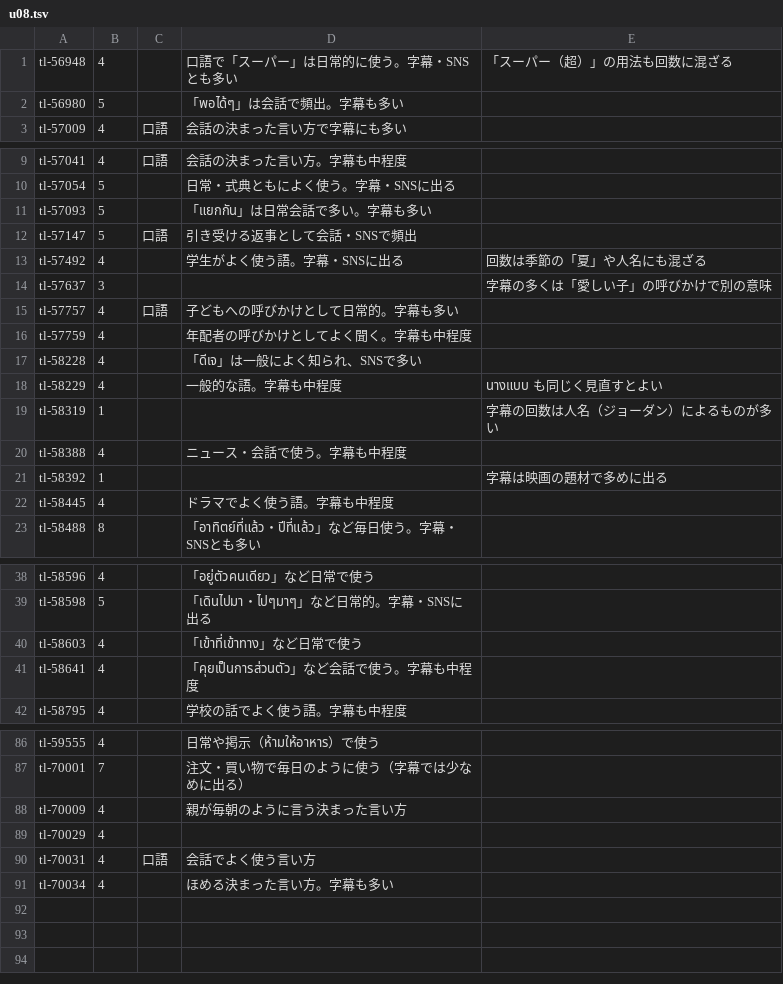
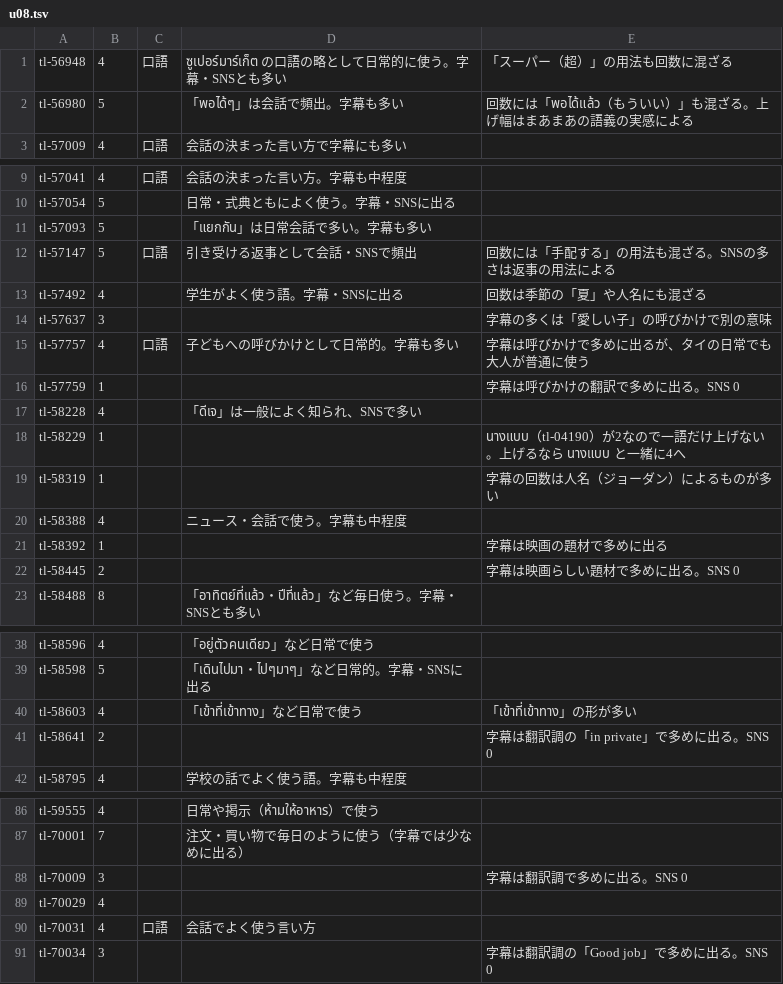
Before and after one commit to komame101064/Thai-Steps, a TSV file: scripts/usage-review/results/u08.tsv, drawn as a sheet; only a part is shown, gaps mark what is left out; the diff covers the shown part only.

```diff
--- a/scripts/usage-review/results/u08.tsv
+++ b/scripts/usage-review/results/u08.tsv
@@ -1,3 +1,3 @@
-tl-56948	4		口語で「スーパー」は日常的に使う。字幕・SNSとも多い	「スーパー（超）」の用法も回数に混ざる
-tl-56980	5		「พอได้ๆ」は会話で頻出。字幕も多い	
+tl-56948	4	口語	ซูเปอร์มาร์เก็ต の口語の略として日常的に使う。字幕・SNSとも多い	「スーパー（超）」の用法も回数に混ざる
+tl-56980	5		「พอได้ๆ」は会話で頻出。字幕も多い	回数には「พอได้แล้ว（もういい）」も混ざる。上げ幅はまあまあの語義の実感による
 tl-57009	4	口語	会話の決まった言い方で字幕にも多い	
@@ -11,9 +11,9 @@ tl-57054	5		日常・式典ともによく使う。字幕・SNSに出る
 tl-57093	5		「แยกกัน」は日常会話で多い。字幕も多い	
-tl-57147	5	口語	引き受ける返事として会話・SNSで頻出	
+tl-57147	5	口語	引き受ける返事として会話・SNSで頻出	回数には「手配する」の用法も混ざる。SNSの多さは返事の用法による
 tl-57492	4		学生がよく使う語。字幕・SNSに出る	回数は季節の「夏」や人名にも混ざる
 tl-57637	3			字幕の多くは「愛しい子」の呼びかけで別の意味
-tl-57757	4	口語	子どもへの呼びかけとして日常的。字幕も多い	
-tl-57759	4		年配者の呼びかけとしてよく聞く。字幕も中程度	
+tl-57757	4	口語	子どもへの呼びかけとして日常的。字幕も多い	字幕は呼びかけで多めに出るが、タイの日常でも大人が普通に使う
+tl-57759	1			字幕は呼びかけの翻訳で多めに出る。SNS 0
 tl-58228	4		「ดีเจ」は一般によく知られ、SNSで多い	
-tl-58229	4		一般的な語。字幕も中程度	นางแบบ も同じく見直すとよい
+tl-58229	1			นางแบบ（tl-04190）が2なので一語だけ上げない。上げるなら นางแบบ と一緒に4へ
 tl-58319	1			字幕の回数は人名（ジョーダン）によるものが多い
@@ -21,3 +21,3 @@ tl-58388	4		ニュース・会話で使う。字幕も中程度
 tl-58392	1			字幕は映画の題材で多めに出る
-tl-58445	4		ドラマでよく使う語。字幕も中程度	
+tl-58445	2			字幕は映画らしい題材で多めに出る。SNS 0
 tl-58488	8		「อาทิตย์ที่แล้ว・ปีที่แล้ว」など毎日使う。字幕・SNSとも多い	
@@ -39,4 +39,4 @@ tl-58596	4		「อยู่ตัวคนเดียว」など日常で使
 tl-58598	5		「เดินไปมา・ไปๆมาๆ」など日常的。字幕・SNSに出る	
-tl-58603	4		「เข้าที่เข้าทาง」など日常で使う	
-tl-58641	4		「คุยเป็นการส่วนตัว」など会話で使う。字幕も中程度	
+tl-58603	4		「เข้าที่เข้าทาง」など日常で使う	「เข้าที่เข้าทาง」の形が多い
+tl-58641	2			字幕は翻訳調の「in private」で多めに出る。SNS 0
 tl-58795	4		学校の話でよく使う語。字幕も中程度	
@@ -87,5 +87,5 @@ tl-59555	4		日常や掲示（ห้ามให้อาหาร）で使う
 tl-70001	7		注文・買い物で毎日のように使う（字幕では少なめに出る）	
-tl-70009	4		親が毎朝のように言う決まった言い方	
+tl-70009	3			字幕は翻訳調で多めに出る。SNS 0
 tl-70029	4			
 tl-70031	4	口語	会話でよく使う言い方	
-tl-70034	4		ほめる決まった言い方。字幕も多い	
+tl-70034	3			字幕は翻訳調の「Good job」で多めに出る。SNS 0
```
Also changed, not shown: 4 edited cells elsewhere in this file, 5 other files.
